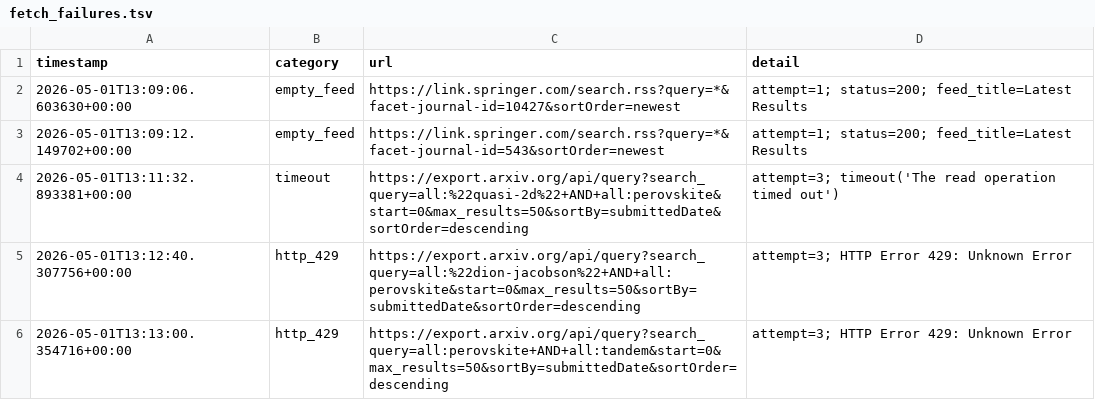
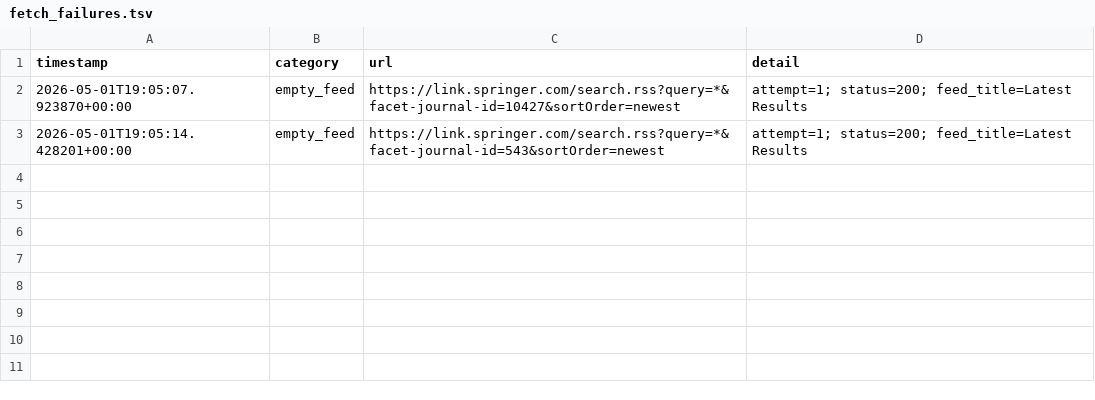
Before and after one commit to Llxyyds666/paper-search, a TSV file: fetch_failures.tsv, drawn as a sheet.

```diff
--- a/fetch_failures.tsv
+++ b/fetch_failures.tsv
@@ -1,6 +1,3 @@
 timestamp	category	url	detail
-2026-05-01T13:09:06.603630+00:00	empty_feed	https://link.springer.com/search.rss?query=*&facet-journal-id=10427&sortOrder=newest	attempt=1; status=200; feed_title=Latest Results
-2026-05-01T13:09:12.149702+00:00	empty_feed	https://link.springer.com/search.rss?query=*&facet-journal-id=543&sortOrder=newest	attempt=1; status=200; feed_title=Latest Results
-2026-05-01T13:11:32.893381+00:00	timeout	https://export.arxiv.org/api/query?search_query=all:%22quasi-2d%22+AND+all:perovskite&start=0&max_results=50&sortBy=submittedDate&sortOrder=descending	attempt=3; timeout('The read operation timed out')
-2026-05-01T13:12:40.307756+00:00	http_429	https://export.arxiv.org/api/query?search_query=all:%22dion-jacobson%22+AND+all:perovskite&start=0&max_results=50&sortBy=submittedDate&sortOrder=descending	attempt=3; HTTP Error 429: Unknown Error
-2026-05-01T13:13:00.354716+00:00	http_429	https://export.arxiv.org/api/query?search_query=all:perovskite+AND+all:tandem&start=0&max_results=50&sortBy=submittedDate&sortOrder=descending	attempt=3; HTTP Error 429: Unknown Error
+2026-05-01T19:05:07.923870+00:00	empty_feed	https://link.springer.com/search.rss?query=*&facet-journal-id=10427&sortOrder=newest	attempt=1; status=200; feed_title=Latest Results
+2026-05-01T19:05:14.428201+00:00	empty_feed	https://link.springer.com/search.rss?query=*&facet-journal-id=543&sortOrder=newest	attempt=1; status=200; feed_title=Latest Results
```
Also changed, not shown: 1 other file.
